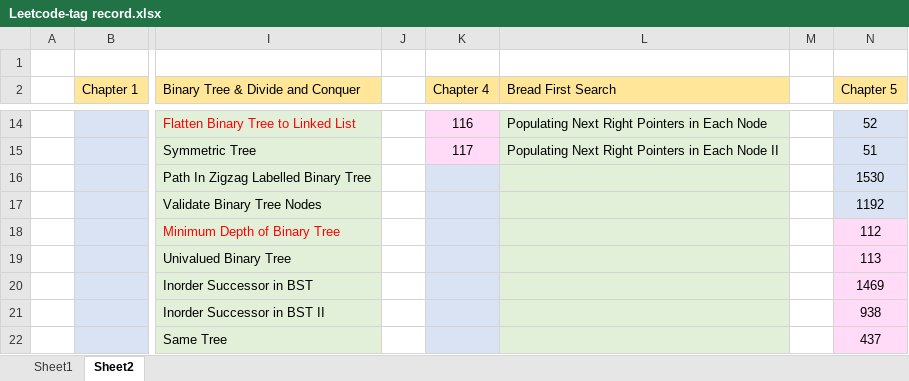
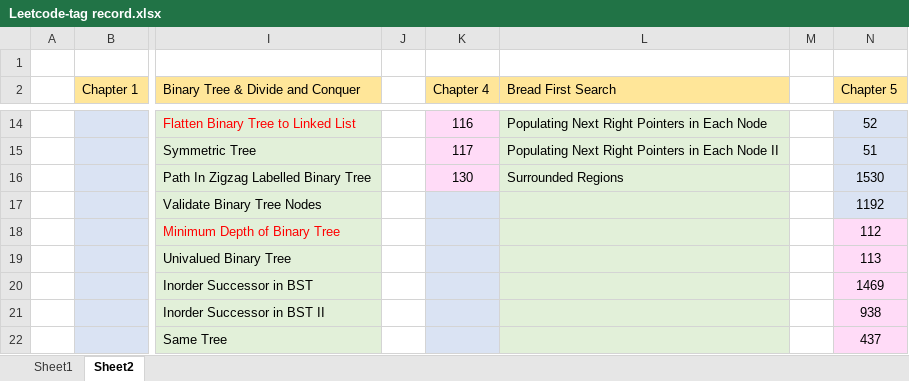
Before and after one commit to jasonchu237/mission-impossible, an Excel workbook: Leetcode-tag record.xlsx, sheet Sheet2, drawn as a sheet; only a part is shown, gaps mark what is left out; values as stored, in another font and other column widths than the file's, no borders; the diff names each change by its address in the sheet, - before the commit and + after, or states it on an @@ line.

Commit message:
Leetcode 0130 added

```diff
--- a/Leetcode-tag record.xlsx (sheet Sheet2)
+++ b/Leetcode-tag record.xlsx (sheet Sheet2)
-K16 (Chapter 4): (empty)
+K16 (Chapter 4): 130
-K16 fill: #DAE3F3
+K16 fill: #FFDBF7
-L16 (Bread First Search): (empty)
+L16 (Bread First Search): Surrounded Regions
```
Also changed, not shown: 6 other files.
